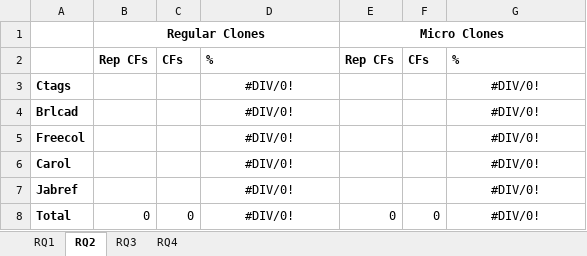
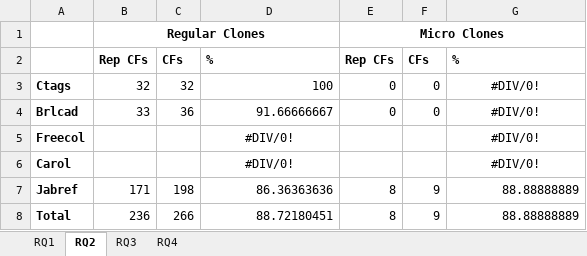
Before and after one commit to JudithFran/BugReplicationMicroRegularCloneiClones, an Excel workbook: Results of iClones.xlsx, sheet RQ2, drawn as a sheet; values as stored, in another font and other column widths than the file's, no borders; the diff names each change by its address in the sheet, - before the commit and + after, or states it on an @@ line.

```diff
--- a/Results of iClones.xlsx (sheet RQ2)
+++ b/Results of iClones.xlsx (sheet RQ2)
-B3: (empty)
+B3: 32
-C3: (empty)
+C3: 32
-D3: #DIV/0!
+D3: 100
-D3:D4 alignment: center
+D3:D4 alignment: right
-E3:E4: (empty)
+E3:E4: 0
-F3:F4: (empty)
+F3:F4: 0
-B4: (empty)
+B4: 33
-C4: (empty)
+C4: 36
-D4: #DIV/0!
+D4: 91.66666667
-B7: (empty)
+B7: 171
-C7: (empty)
+C7: 198
-D7: #DIV/0!
+D7: 86.36363636
-D7:D8 alignment: center
+D7:D8 alignment: right
-E7: (empty)
+E7: 8
-F7: (empty)
+F7: 9
-G7:G8: #DIV/0!
+G7:G8: 88.88888889
-G7:G8 alignment: center
+G7:G8 alignment: right
-B8: 0
+B8: 236
-C8: 0
+C8: 266
-D8: #DIV/0!
+D8: 88.72180451
-E8: 0
+E8: 8
-F8: 0
+F8: 9
```
Also changed, not shown: sheet RQ4, sheet RQ3, sheet RQ1, 1 other file.
